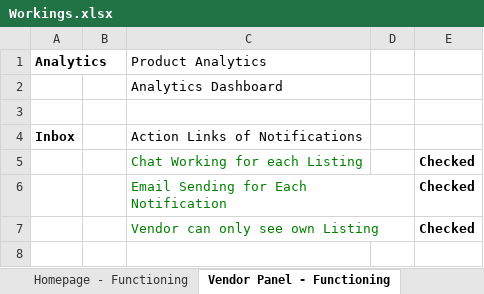
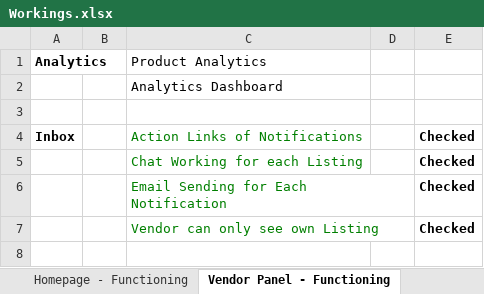
Before and after one commit to fovtysolutions/DealRockets-Web, an Excel workbook: Workings.xlsx, sheet Vendor Panel - Functioning, drawn as a sheet; only a part is shown; values as stored, in another font and other column widths than the file's, no borders; the diff names each change by its address in the sheet, - before the commit and + after, or states it on an @@ line.

```diff
--- a/Workings.xlsx (sheet Vendor Panel - Functioning)
+++ b/Workings.xlsx (sheet Vendor Panel - Functioning)
-C4 text colour: black
+C4 text colour: #007F00
-E4: (empty)
+E4: Checked
```
Also changed, not shown: sheet Client Page Wise List, 15 other files.
